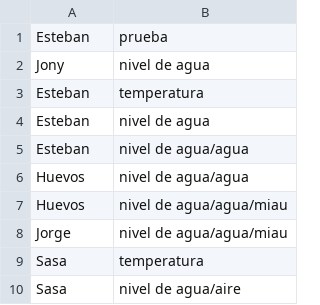
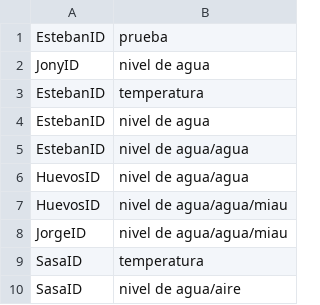
Before and after one commit to QuitoTactico/MQTT, a CSV file: broker/dbSubscribes.csv, drawn as a sheet.

```diff
--- a/broker/dbSubscribes.csv
+++ b/broker/dbSubscribes.csv
@@ -1,10 +1,10 @@
-Esteban|prueba
-Jony|nivel de agua
-Esteban|temperatura
-Esteban|nivel de agua
-Esteban|nivel de agua/agua
-Huevos|nivel de agua/agua
-Huevos|nivel de agua/agua/miau
-Jorge|nivel de agua/agua/miau
-Sasa|temperatura
-Sasa|nivel de agua/aire
+EstebanID|prueba
+JonyID|nivel de agua
+EstebanID|temperatura
+EstebanID|nivel de agua
+EstebanID|nivel de agua/agua
+HuevosID|nivel de agua/agua
+HuevosID|nivel de agua/agua/miau
+JorgeID|nivel de agua/agua/miau
+SasaID|temperatura
+SasaID|nivel de agua/aire
```
Also changed, not shown: 2 other files.
